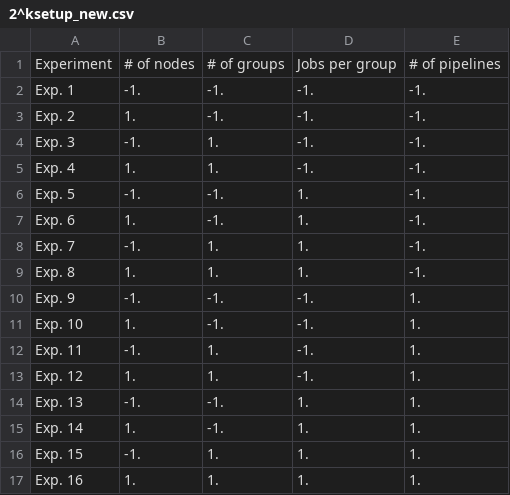
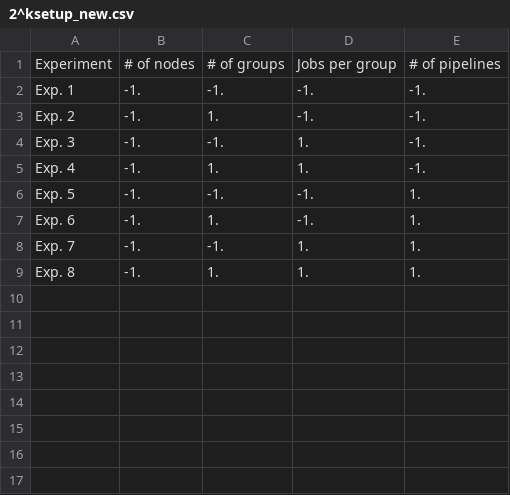
Before and after one commit to Wnzebkhan/fltk-testbed, a CSV file: configs/2^ksetup_new.csv, drawn as a sheet.

```diff
--- a/configs/2^ksetup_new.csv
+++ b/configs/2^ksetup_new.csv
@@ -2,16 +2,8 @@
 Exp. 1;-1.;-1.;-1.;-1.
-Exp. 2;1.;-1.;-1.;-1.
-Exp. 3;-1.;1.;-1.;-1.
-Exp. 4;1.;1.;-1.;-1.
-Exp. 5;-1.;-1.;1.;-1.
-Exp. 6;1.;-1.;1.;-1.
-Exp. 7;-1.;1.;1.;-1.
-Exp. 8;1.;1.;1.;-1.
-Exp. 9;-1.;-1.;-1.;1.
-Exp. 10;1.;-1.;-1.;1.
-Exp. 11;-1.;1.;-1.;1.
-Exp. 12;1.;1.;-1.;1.
-Exp. 13;-1.;-1.;1.;1.
-Exp. 14;1.;-1.;1.;1.
-Exp. 15;-1.;1.;1.;1.
-Exp. 16;1.;1.;1.;1.
+Exp. 2;-1.;1.;-1.;-1.
+Exp. 3;-1.;-1.;1.;-1.
+Exp. 4;-1.;1.;1.;-1.
+Exp. 5;-1.;-1.;-1.;1.
+Exp. 6;-1.;1.;-1.;1.
+Exp. 7;-1.;-1.;1.;1.
+Exp. 8;-1.;1.;1.;1.
```
Also changed, not shown: 3 other files.
